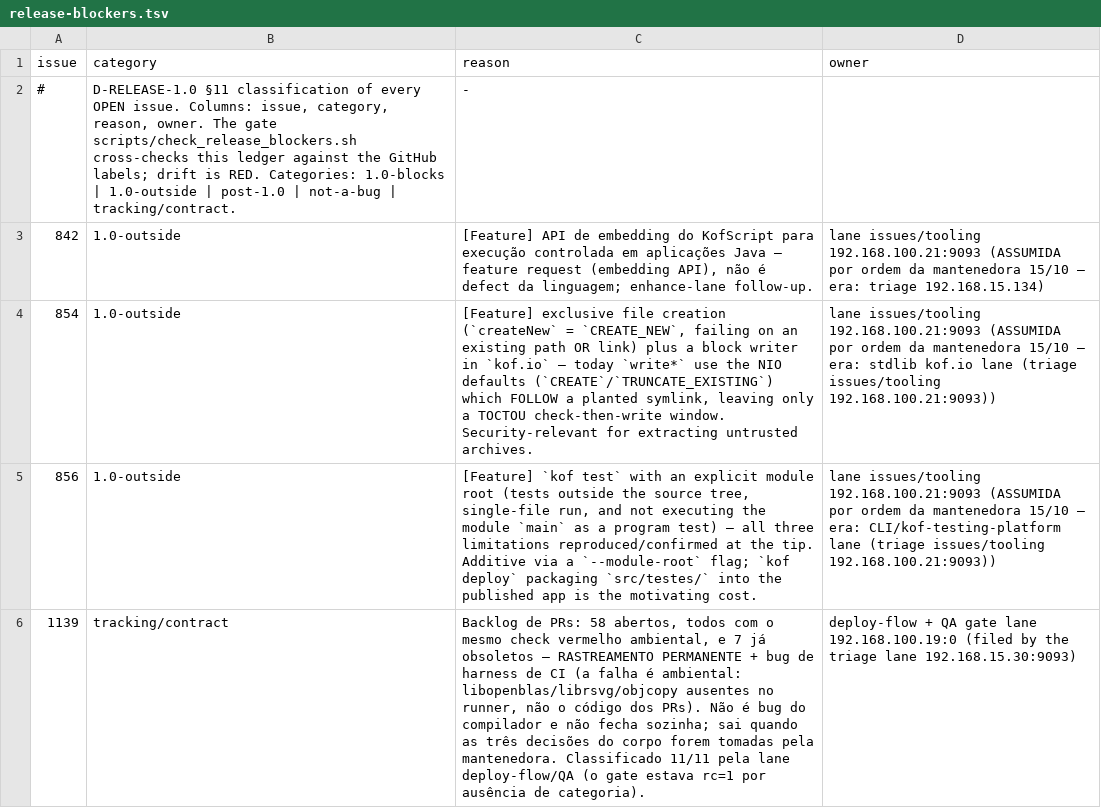
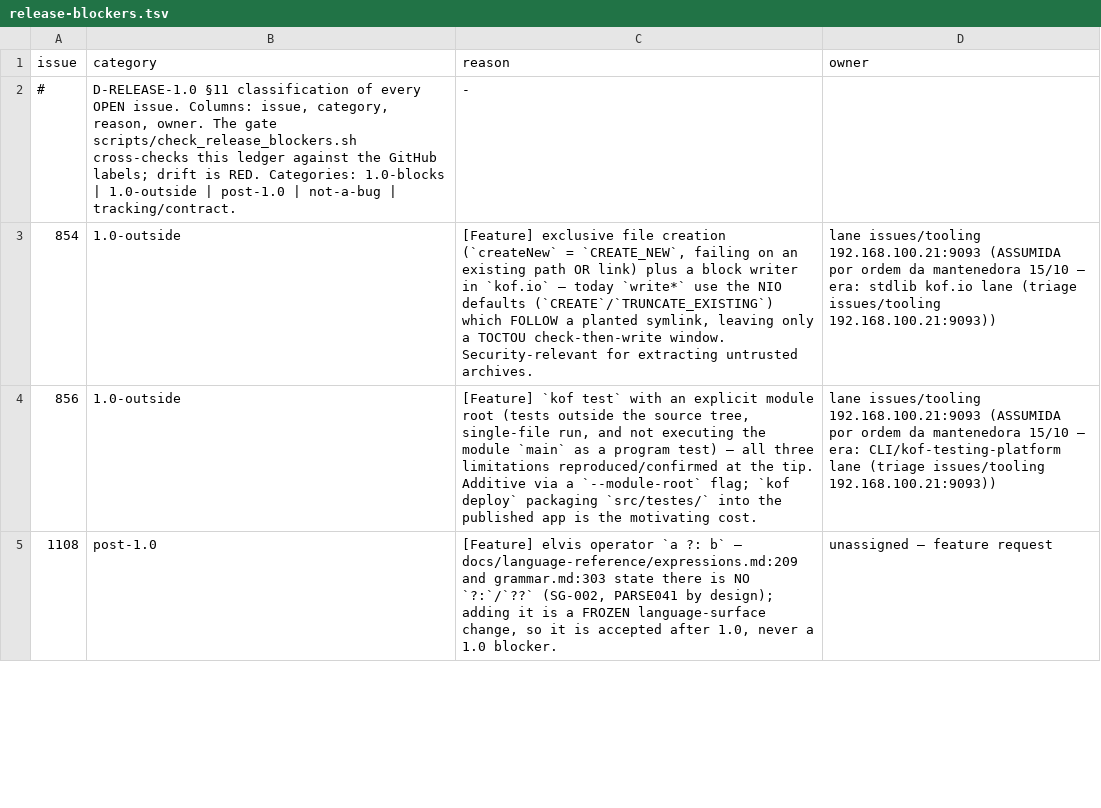
Before and after one commit to KofLang/Kof4j, a TSV file: scripts/release-blockers.tsv, drawn as a sheet; only a part is shown; the diff covers the shown part only.

Commit message:
docs(release): the release-blockers LEDGER reconciled with the authority — rc=0, 0 classification violations, 0 open 1.0-blocks (lane docs/lab)
The ledger (scripts/release-blockers.tsv) is the §11 classification of every
OPEN issue, cross-checked against the GitHub labels; the drift was real:

- #842 left the ledger (the embedding contract landed — the issue is closed);
- #1134's category follows the MAINTAINER's own reclassification
  (1.0-blocks -> 1.0-outside): the aarch64 SIGBUS stays open as the record —
  it was measured precisely (31 misaligned `sub sp, sp, #8` sites in the kept
  asm, the riscv64 push translated 1:1) — but it no longer BLOCKS a cut, and
  the cut is no longer held;
- the nine newly filed gap issues (#1155-#1163) are now recorded with their
  authority categories.

The ledger rows keep a REASON, not a bare title.

PROOF (executed): scripts/check_release_blockers.sh rc=0 ("0 open 1.0-blocks;
0 classification violation(s)"); the 13 structural gates rc=0.

```diff
--- a/scripts/release-blockers.tsv
+++ b/scripts/release-blockers.tsv
@@ -2,5 +2,4 @@ issue	category	reason	owner
 #	D-RELEASE-1.0 §11 classification of every OPEN issue. Columns: issue, category, reason, owner. The gate scripts/check_release_blockers.sh cross-checks this ledger against the GitHub labels; drift is RED. Categories: 1.0-blocks | 1.0-outside | post-1.0 | not-a-bug | tracking/contract.	-
-842	1.0-outside	[Feature] API de embedding do KofScript para execução controlada em aplicações Java — feature request (embedding API), não é defect da linguagem; enhance-lane follow-up.	lane issues/tooling 192.168.100.21:9093 (ASSUMIDA por ordem da mantenedora 15/10 — era: triage 192.168.15.134)
 854	1.0-outside	[Feature] exclusive file creation (`createNew` = `CREATE_NEW`, failing on an existing path OR link) plus a block writer in `kof.io` — today `write*` use the NIO defaults (`CREATE`/`TRUNCATE_EXISTING`) which FOLLOW a planted symlink, leaving only a TOCTOU check-then-write window. Security-relevant for extracting untrusted archives.	lane issues/tooling 192.168.100.21:9093 (ASSUMIDA por ordem da mantenedora 15/10 — era: stdlib kof.io lane (triage issues/tooling 192.168.100.21:9093))
 856	1.0-outside	[Feature] `kof test` with an explicit module root (tests outside the source tree, single-file run, and not executing the module `main` as a program test) — all three limitations reproduced/confirmed at the tip. Additive via a `--module-root` flag; `kof deploy` packaging `src/testes/` into the published app is the motivating cost.	lane issues/tooling 192.168.100.21:9093 (ASSUMIDA por ordem da mantenedora 15/10 — era: CLI/kof-testing-platform lane (triage issues/tooling 192.168.100.21:9093))
-1139	tracking/contract	Backlog de PRs: 58 abertos, todos com o mesmo check vermelho ambiental, e 7 já obsoletos — RASTREAMENTO PERMANENTE + bug de harness de CI (a falha é ambiental: libopenblas/librsvg/objcopy ausentes no runner, não o código dos PRs). Não é bug do compilador e não fecha sozinha; sai quando as três decisões do corpo forem tomadas pela mantenedora. Classificado 11/11 pela lane deploy-flow/QA (o gate estava rc=1 por ausência de categoria).	deploy-flow + QA gate lane 192.168.100.19:0 (filed by the triage lane 192.168.15.30:9093)
+1108	post-1.0	[Feature] elvis operator `a ?: b` — docs/language-reference/expressions.md:209 and grammar.md:303 state there is NO `?:`/`??` (SG-002, PARSE041 by design); adding it is a FROZEN language-surface change, so it is accepted after 1.0, never a 1.0 blocker.	unassigned — feature request
```
Also changed, not shown: 2 added rows, 2 removed rows and 18 edited cells elsewhere in this file, 4 other files.
